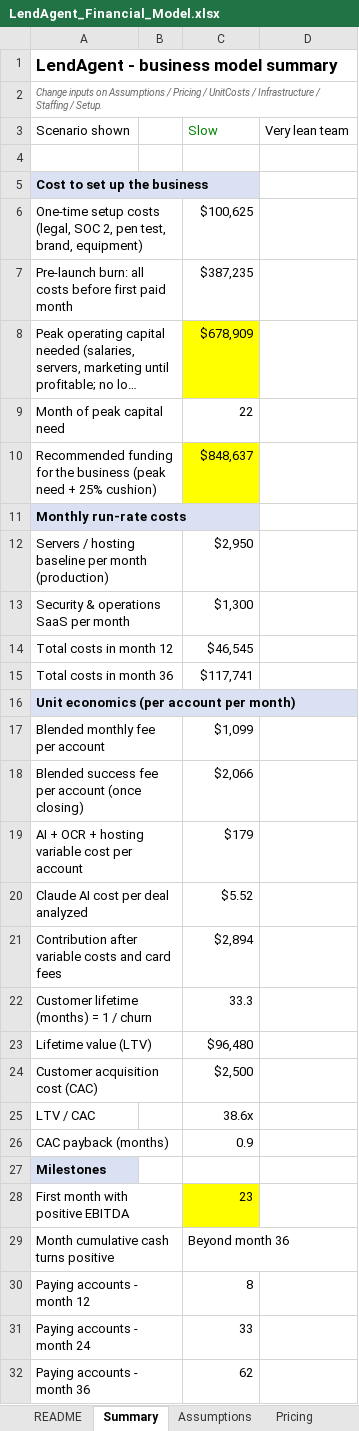
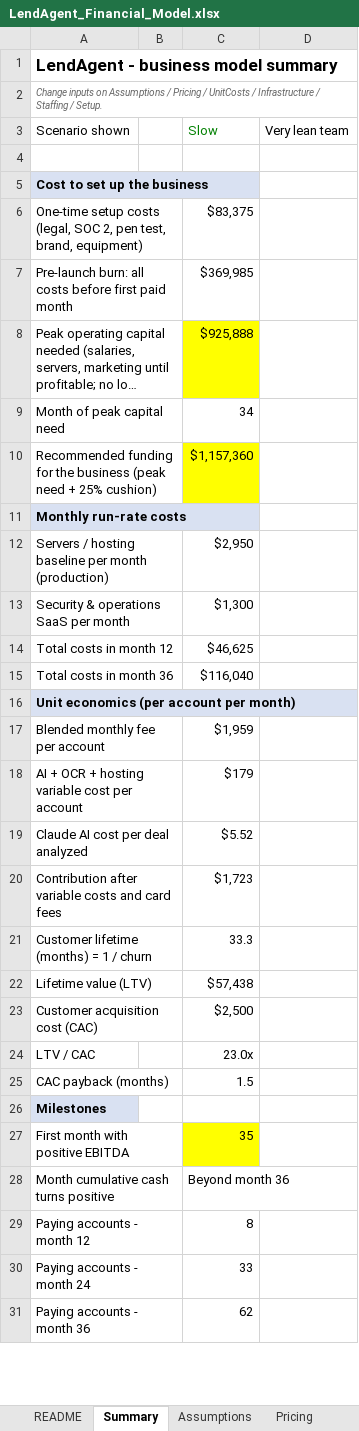
Before and after one commit to TonyBarnyard/OreVis, an Excel workbook: lending-agent/model/LendAgent_Financial_Model.xlsx, sheet Summary, drawn as a sheet; only a part is shown; long unchanged cells end in …; values as stored, in another font and other column widths than the file's, no borders; charts and pictures not drawn; removed rows and columns are numbered as before the commit, all else as after; the diff covers the shown part only; the diff names each change by its address in the sheet, - before the commit and + after, or states it on an @@ line.

```diff
--- a/lending-agent/model/LendAgent_Financial_Model.xlsx (sheet Summary)
+++ b/lending-agent/model/LendAgent_Financial_Model.xlsx (sheet Summary)
-C6 (Slow): $100,625
+C6 (Slow): $83,375
-C7 (Slow): $387,235
+C7 (Slow): $369,985
-C8 (Slow): $678,909
+C8 (Slow): $925,888
-C9 (Slow): 22
+C9 (Slow): 34
-C10 (Slow): $848,637
+C10 (Slow): $1,157,360
-C14 (Slow): $46,545
+C14 (Slow): $46,625
-C15 (Slow): $117,741
+C15 (Slow): $116,040
-C17 (Slow): $1,099
+C17 (Slow): $1,959
-row 18: Blended success fee per account (once closing) |  | $2,066
-C20 (Slow): $2,894
+C20 (Slow): $1,723
-C22 (Slow): $96,480
+C22 (Slow): $57,438
-C24 (Slow): 38.6x
+C24 (Slow): 23.0x
-C25 (Slow): 0.9
+C25 (Slow): 1.5
-C27 (Slow): 23
+C27 (Slow): 35
```
Also changed, not shown: 6 added rows, 4 removed rows and 8 edited cells elsewhere in this sheet, sheet Monthly, sheet Pricing, sheet Assumptions, sheet Setup, formulas that keep their value, charts or pictures, 5 other files.
